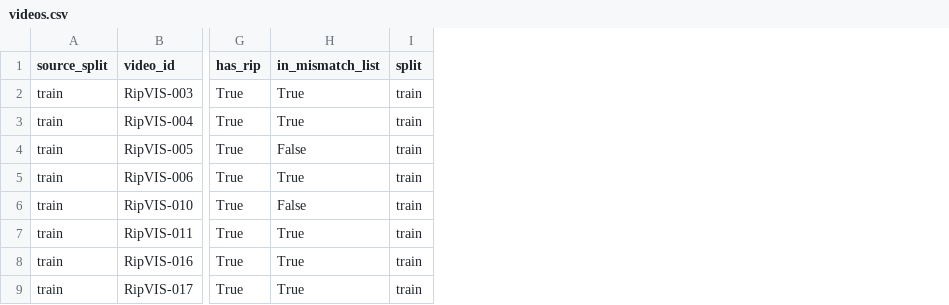
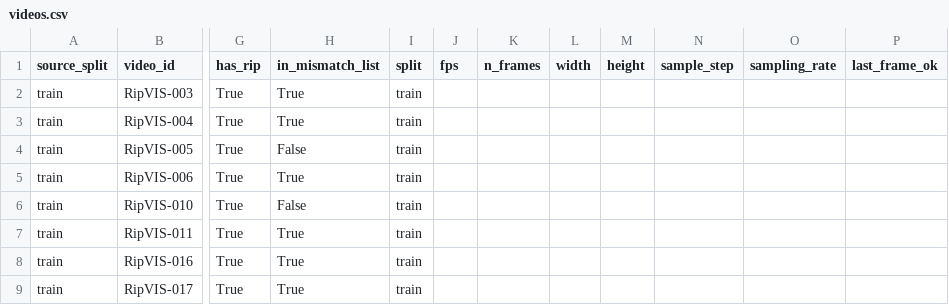
Before and after one commit to AshReign/IPPR, a CSV file: data/manifests/videos.csv, drawn as a sheet; only a part is shown, gaps mark what is left out; the diff names each change by its address in the sheet, - before the commit and + after, or states it on an @@ line.

Commit message:
Manifest commit

```diff
--- a/data/manifests/videos.csv
+++ b/data/manifests/videos.csv
+column J (fps), empty
+column K (n_frames), empty
+column L (width), empty
+column M (height), empty
+column N (sample_step), empty
+column O (sampling_rate), empty
+column P (last_frame_ok), empty
```
